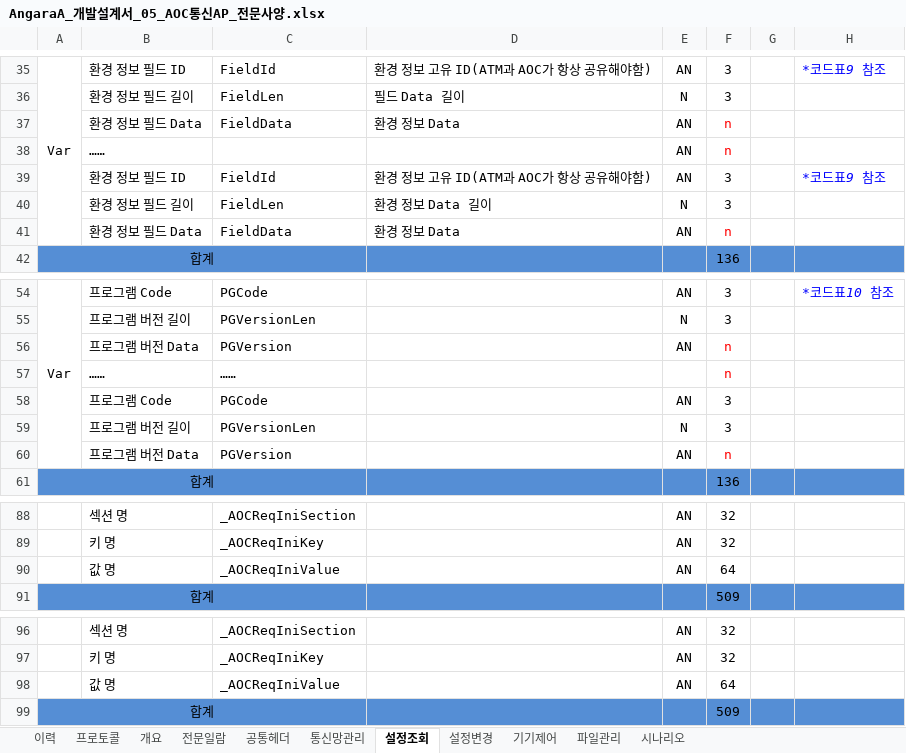
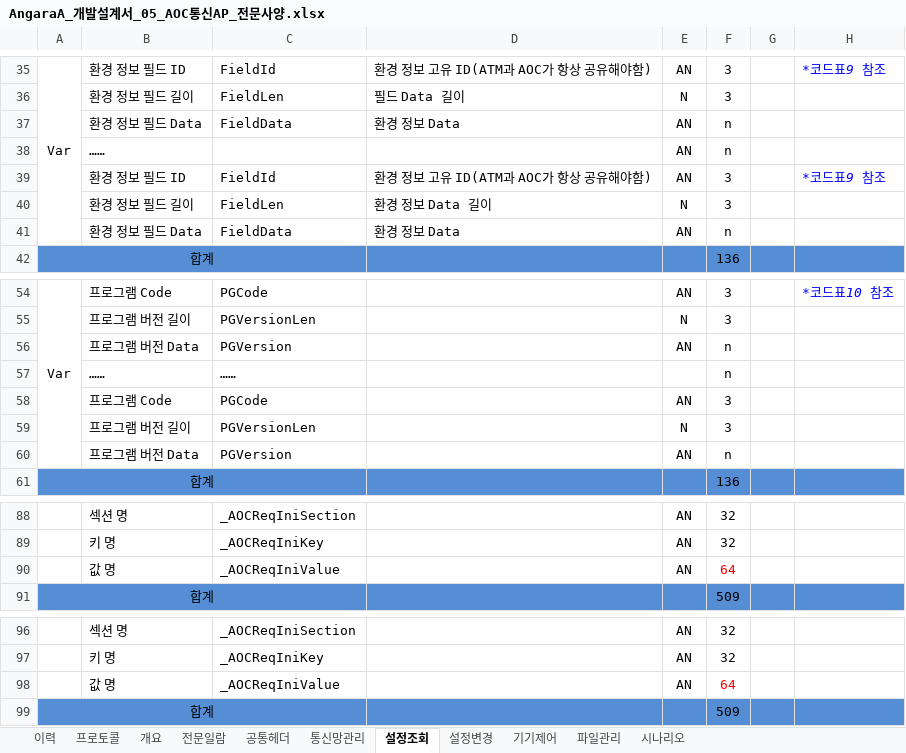
Before and after one commit to CronutJun/NICEDesign, an Excel workbook: NICEDesign/AngaraA_개발설계서_05_AOC통신AP_전문사양.xlsx, sheet 설정조회, drawn as a sheet; only a part is shown, gaps mark what is left out; values as stored, in another font and other column widths than the file's, no borders; the diff names each change by its address in the sheet, - before the commit and + after, or states it on an @@ line.

```diff
--- a/NICEDesign/AngaraA_개발설계서_05_AOC통신AP_전문사양.xlsx (sheet 설정조회)
+++ b/NICEDesign/AngaraA_개발설계서_05_AOC통신AP_전문사양.xlsx (sheet 설정조회)
-F37:F38 text colour: #FF0000
+F37:F38 text colour: black
-F41 text colour: #FF0000
+F41 text colour: black
-F56:F57 text colour: #FF0000
+F56:F57 text colour: black
-F60 text colour: #FF0000
+F60 text colour: black
-F90 text colour: black
+F90 text colour: #FF0000
-F98 text colour: black
+F98 text colour: #FF0000
```
Also changed, not shown: sheet 통신망관리, sheet 전문일람, sheet 파일관리, sheet 이력, sheet 공통헤더, sheet 설정변경, hidden cells, NICEDesign/AngaraA_개발설계서_05_AOC통신AP_전문사양_코드표.xlsx, 2 other files.
